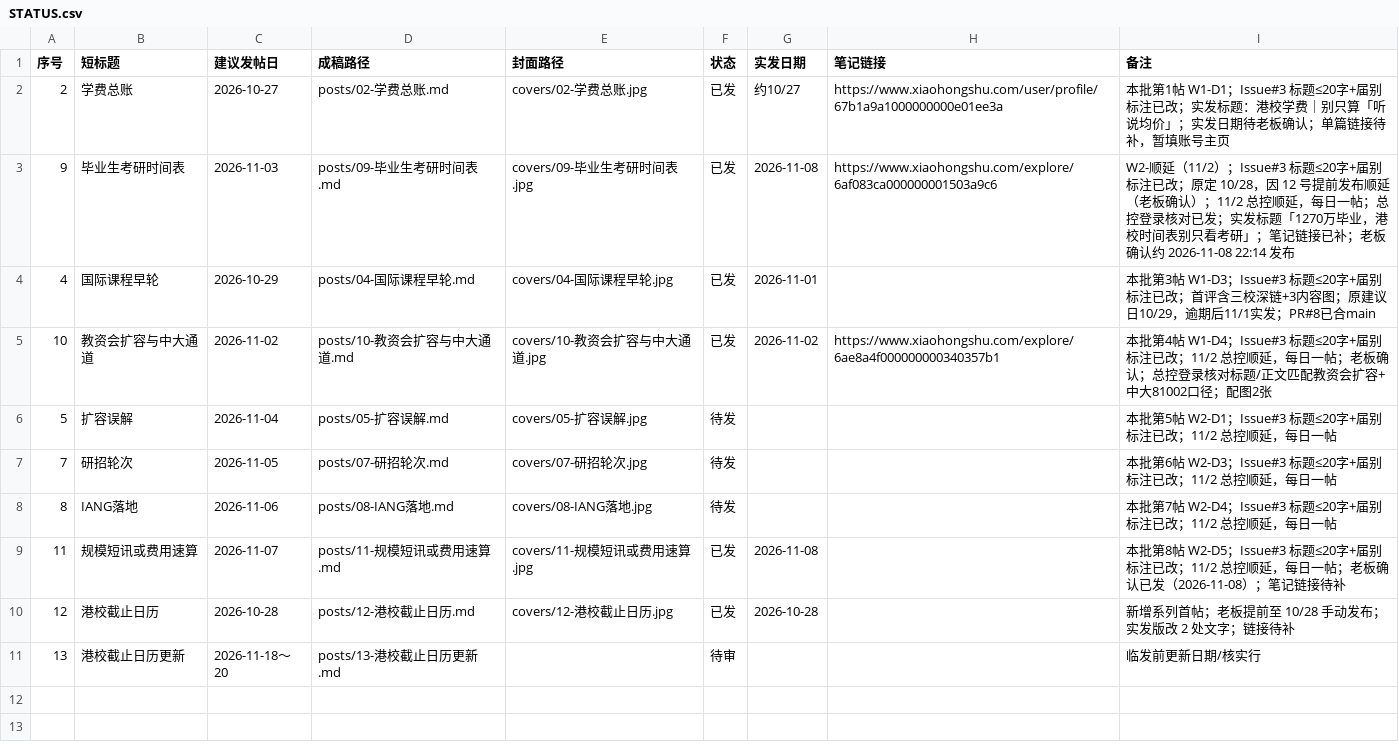
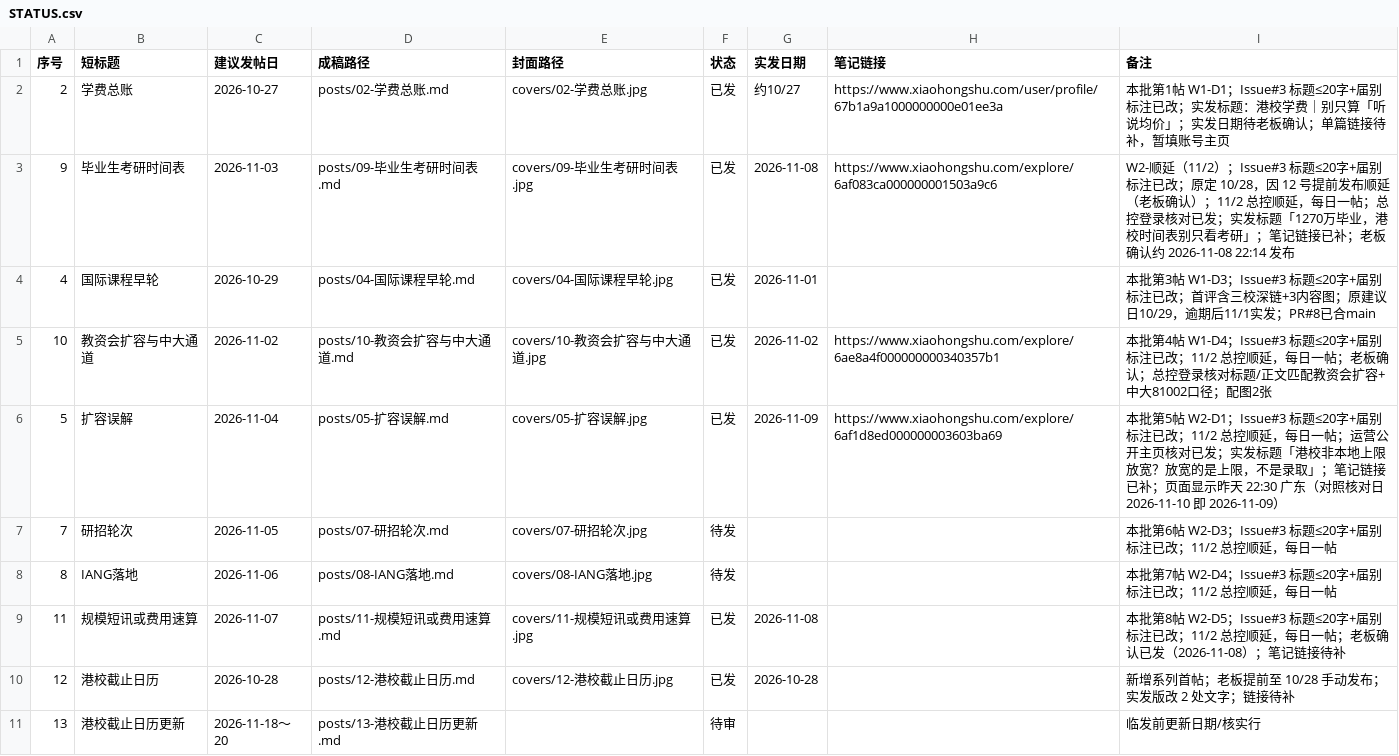
Before and after one commit to MrHypeer/hipipe-xiaohongshu, a CSV file: STATUS.csv, drawn as a sheet.

```diff
--- a/STATUS.csv
+++ b/STATUS.csv
@@ -5,3 +5,3 @@
 10,教资会扩容与中大通道,2026-11-02,posts/10-教资会扩容与中大通道.md,covers/10-教资会扩容与中大通道.jpg,已发,2026-11-02,https://www.xiaohongshu.com/explore/6ae8a4f000000000340357b1,本批第4帖 W1-D4；Issue#3 标题≤20字+届别标注已改；11/2 总控顺延，每日一帖；老板确认；总控登录核对标题/正文匹配教资会扩容+中大81002口径；配图2张
-5,扩容误解,2026-11-04,posts/05-扩容误解.md,covers/05-扩容误解.jpg,待发,,,本批第5帖 W2-D1；Issue#3 标题≤20字+届别标注已改；11/2 总控顺延，每日一帖
+5,扩容误解,2026-11-04,posts/05-扩容误解.md,covers/05-扩容误解.jpg,已发,2026-11-09,https://www.xiaohongshu.com/explore/6af1d8ed000000003603ba69,本批第5帖 W2-D1；Issue#3 标题≤20字+届别标注已改；11/2 总控顺延，每日一帖；运营公开主页核对已发；实发标题「港校非本地上限放宽？放宽的是上限，不是录取」；笔记链接已补；页面显示昨天 22:30 广东（对照核对日 2026-11-10 即 2026-11-09）
 7,研招轮次,2026-11-05,posts/07-研招轮次.md,covers/07-研招轮次.jpg,待发,,,本批第6帖 W2-D3；Issue#3 标题≤20字+届别标注已改；11/2 总控顺延，每日一帖
```
Also changed, not shown: 4 other files.
